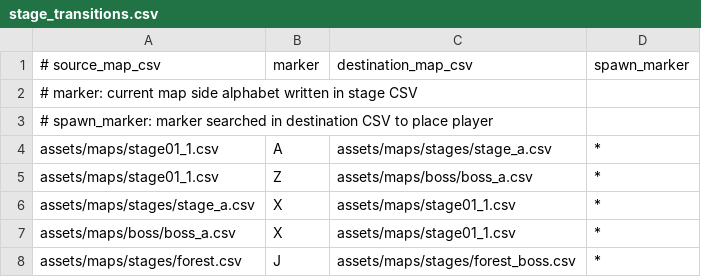
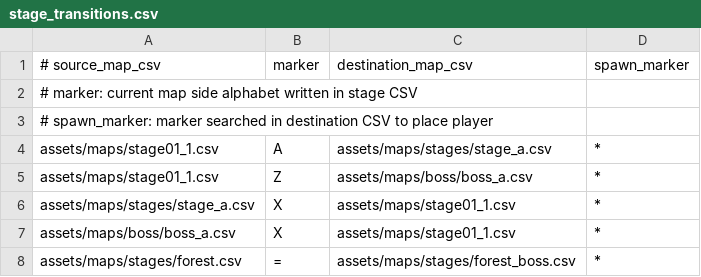
Before and after one commit to EsteLLe497/DollyFrame_jam, a CSV file: assets/maps/stage_transitions.csv, drawn as a sheet.

```diff
--- a/assets/maps/stage_transitions.csv
+++ b/assets/maps/stage_transitions.csv
@@ -7,2 +7,2 @@ assets/maps/stages/stage_a.csv,X,assets/maps/stage01_1.csv,*
 assets/maps/boss/boss_a.csv,X,assets/maps/stage01_1.csv,*
-assets/maps/stages/forest.csv,J,assets/maps/stages/forest_boss.csv,*
+assets/maps/stages/forest.csv,=,assets/maps/stages/forest_boss.csv,*
```
Also changed, not shown: assets/maps/stages/forest.csv.
